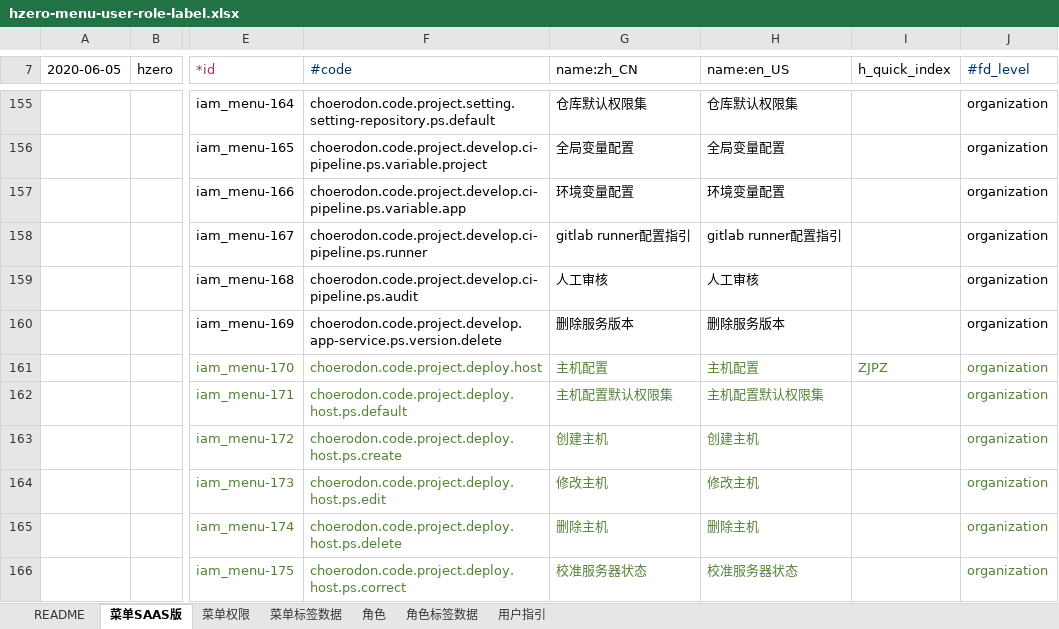
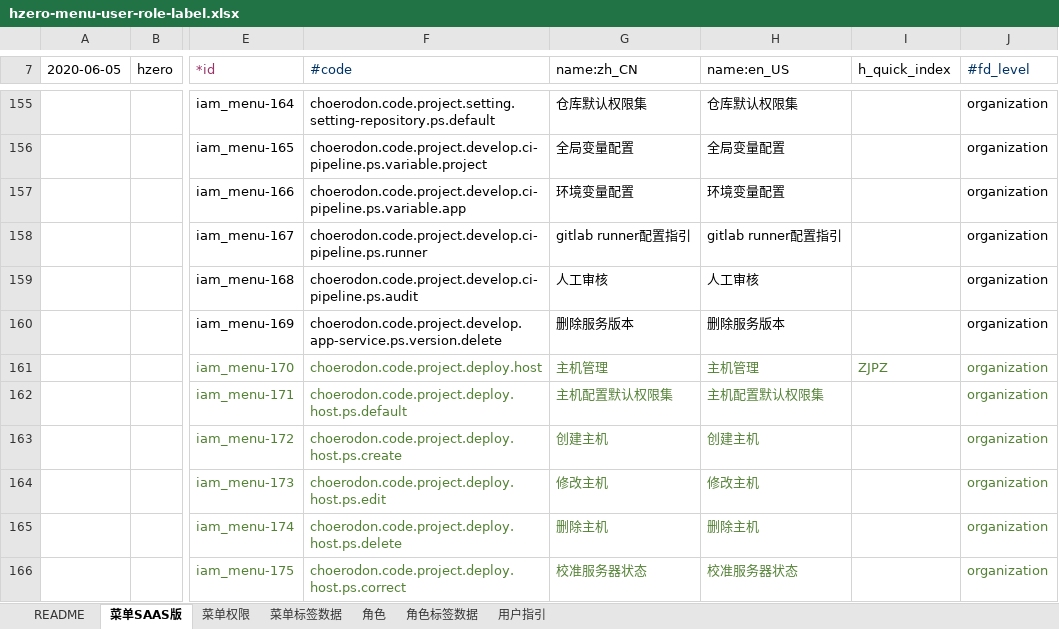
Before and after one commit to open-hand/devops-service, an Excel workbook: src/main/resources/script/db/init-data/devops_service/hzero_platform/hzero-menu-user-role-label.xlsx, sheet 菜单SAAS版, drawn as a sheet; only a part is shown, gaps mark what is left out; values as stored, in another font and other column widths than the file's, no borders; the diff names each change by its address in the sheet, - before the commit and + after, or states it on an @@ line.

Commit message:
[imp] 修改主机管理菜单名

```diff
--- a/src/main/resources/script/db/init-data/devops_service/hzero_platform/hzero-menu-user-role-label.xlsx (sheet 菜单SAAS版)
+++ b/src/main/resources/script/db/init-data/devops_service/hzero_platform/hzero-menu-user-role-label.xlsx (sheet 菜单SAAS版)
-G161 (name:zh_CN): 主机配置
+G161 (name:zh_CN): 主机管理
-H161 (name:en_US): 主机配置
+H161 (name:en_US): 主机管理
```
